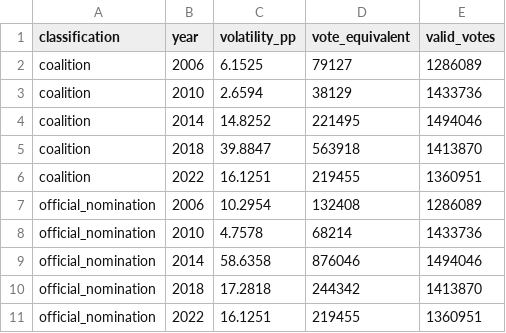
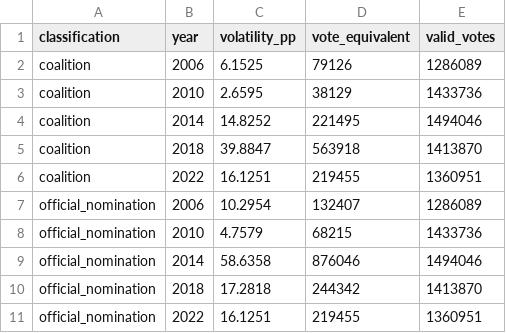
Before and after one commit to chouchunming/taipei-blue-vote-trend, a CSV file: data/derived/mayor_electoral_volatility.csv, drawn as a sheet.

Commit message:
fix: calculate mayor trends from exact shares

```diff
--- a/data/derived/mayor_electoral_volatility.csv
+++ b/data/derived/mayor_electoral_volatility.csv
@@ -1,4 +1,4 @@
 classification,year,volatility_pp,vote_equivalent,valid_votes
-coalition,2006,6.1525,79127,1286089
-coalition,2010,2.6594,38129,1433736
+coalition,2006,6.1525,79126,1286089
+coalition,2010,2.6595,38129,1433736
 coalition,2014,14.8252,221495,1494046
@@ -6,4 +6,4 @@ coalition,2018,39.8847,563918,1413870
 coalition,2022,16.1251,219455,1360951
-official_nomination,2006,10.2954,132408,1286089
-official_nomination,2010,4.7578,68214,1433736
+official_nomination,2006,10.2954,132407,1286089
+official_nomination,2010,4.7579,68215,1433736
 official_nomination,2014,58.6358,876046,1494046
```
Also changed, not shown: 5 other files.
